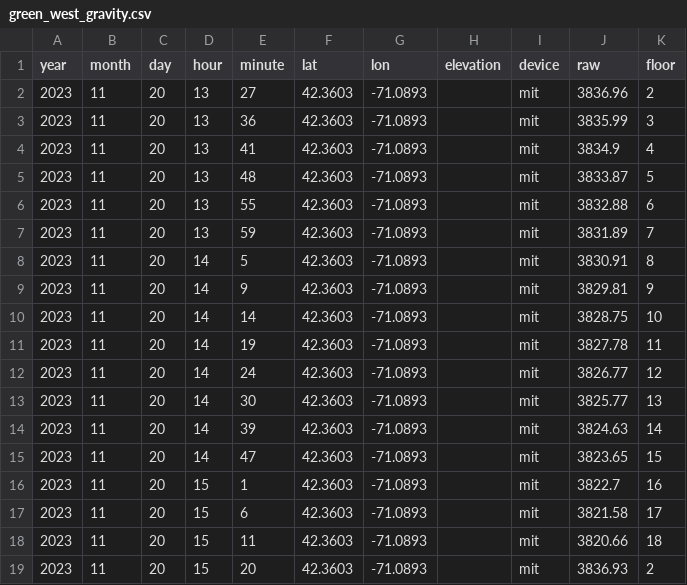
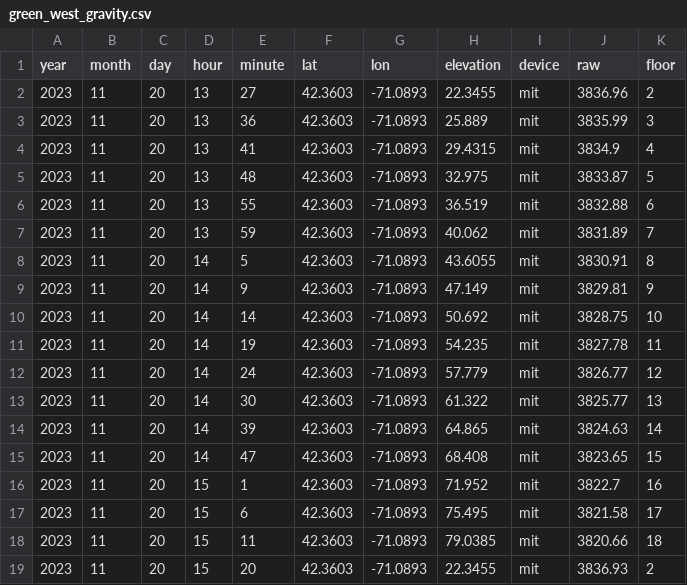
Before and after one commit to maxfilter/gravipy, a CSV file: data/gravity/green_west_gravity.csv, drawn as a sheet.

Commit message:
Add elevation to Green Building data files

```diff
--- a/data/gravity/green_west_gravity.csv
+++ b/data/gravity/green_west_gravity.csv
@@ -1,19 +1,19 @@
 year,month,day,hour,minute,lat,lon,elevation,device,raw,floor
-2023,11,20,13,27,42.3603,-71.0893,,mit,3836.96,2
-2023,11,20,13,36,42.3603,-71.0893,,mit,3835.99,3
-2023,11,20,13,41,42.3603,-71.0893,,mit,3834.9,4
-2023,11,20,13,48,42.3603,-71.0893,,mit,3833.87,5
-2023,11,20,13,55,42.3603,-71.0893,,mit,3832.88,6
-2023,11,20,13,59,42.3603,-71.0893,,mit,3831.89,7
-2023,11,20,14,5,42.3603,-71.0893,,mit,3830.91,8
-2023,11,20,14,9,42.3603,-71.0893,,mit,3829.81,9
-2023,11,20,14,14,42.3603,-71.0893,,mit,3828.75,10
-2023,11,20,14,19,42.3603,-71.0893,,mit,3827.78,11
-2023,11,20,14,24,42.3603,-71.0893,,mit,3826.77,12
-2023,11,20,14,30,42.3603,-71.0893,,mit,3825.77,13
-2023,11,20,14,39,42.3603,-71.0893,,mit,3824.63,14
-2023,11,20,14,47,42.3603,-71.0893,,mit,3823.65,15
-2023,11,20,15,1,42.3603,-71.0893,,mit,3822.7,16
-2023,11,20,15,6,42.3603,-71.0893,,mit,3821.58,17
-2023,11,20,15,11,42.3603,-71.0893,,mit,3820.66,18
-2023,11,20,15,20,42.3603,-71.0893,,mit,3836.93,2
+2023,11,20,13,27,42.3603,-71.0893,22.3455,mit,3836.96,2
+2023,11,20,13,36,42.3603,-71.0893,25.889,mit,3835.99,3
+2023,11,20,13,41,42.3603,-71.0893,29.4315,mit,3834.9,4
+2023,11,20,13,48,42.3603,-71.0893,32.975,mit,3833.87,5
+2023,11,20,13,55,42.3603,-71.0893,36.519,mit,3832.88,6
+2023,11,20,13,59,42.3603,-71.0893,40.062,mit,3831.89,7
+2023,11,20,14,5,42.3603,-71.0893,43.6055,mit,3830.91,8
+2023,11,20,14,9,42.3603,-71.0893,47.149,mit,3829.81,9
+2023,11,20,14,14,42.3603,-71.0893,50.692,mit,3828.75,10
+2023,11,20,14,19,42.3603,-71.0893,54.235,mit,3827.78,11
+2023,11,20,14,24,42.3603,-71.0893,57.779,mit,3826.77,12
+2023,11,20,14,30,42.3603,-71.0893,61.322,mit,3825.77,13
+2023,11,20,14,39,42.3603,-71.0893,64.865,mit,3824.63,14
+2023,11,20,14,47,42.3603,-71.0893,68.408,mit,3823.65,15
+2023,11,20,15,1,42.3603,-71.0893,71.952,mit,3822.7,16
+2023,11,20,15,6,42.3603,-71.0893,75.495,mit,3821.58,17
+2023,11,20,15,11,42.3603,-71.0893,79.0385,mit,3820.66,18
+2023,11,20,15,20,42.3603,-71.0893,22.3455,mit,3836.93,2
```
Also changed, not shown: data/gravity/green_east_gravity.csv.
